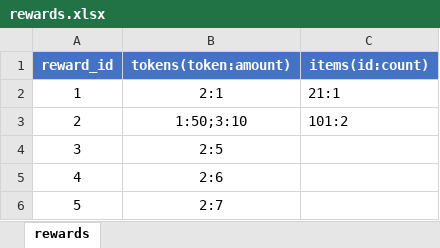
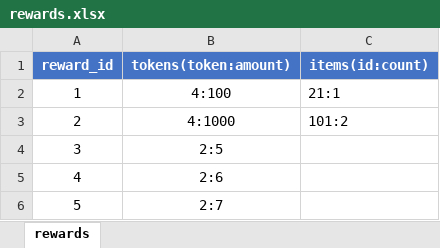
Before and after one commit to stitchohana/MergeGame, an Excel workbook: config/xlsx/rewards.xlsx, sheet rewards, drawn as a sheet; values as stored, in another font and other column widths than the file's, no borders; the diff names each change by its address in the sheet, - before the commit and + after, or states it on an @@ line.

```diff
--- a/config/xlsx/rewards.xlsx (sheet rewards)
+++ b/config/xlsx/rewards.xlsx (sheet rewards)
-B2 (tokens(token:amount)): 2:1
+B2 (tokens(token:amount)): 4:100
-B3 (tokens(token:amount)): 1:50;3:10
+B3 (tokens(token:amount)): 4:1000
```
Also changed, not shown: config/xlsx/home_meridians.xlsx, 23 other files.
